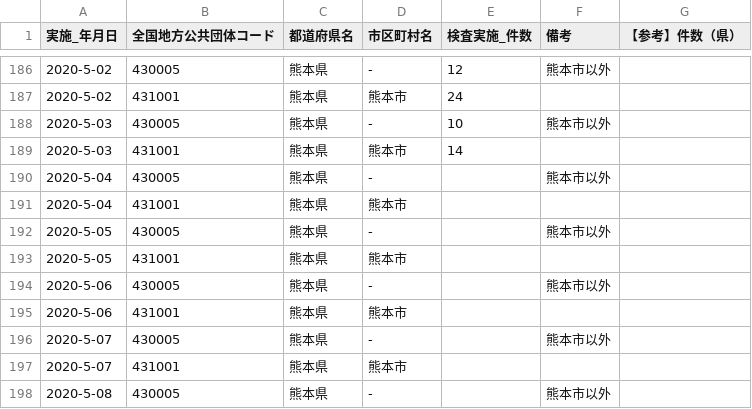
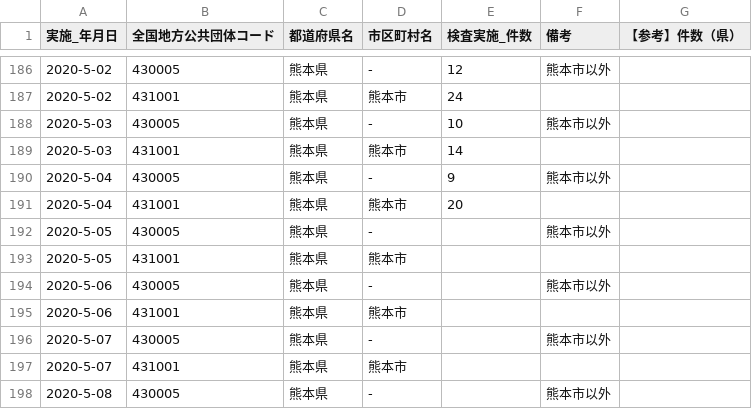
Before and after one commit to makoragi/kumamoto-covid19, a CSV file: kensa.csv, drawn as a sheet; only a part is shown, gaps mark what is left out.

```diff
--- a/kensa.csv
+++ b/kensa.csv
@@ -189,4 +189,4 @@
 2020-5-03,431001,熊本県,熊本市,14,,
-2020-5-04,430005,熊本県,-,,熊本市以外,
-2020-5-04,431001,熊本県,熊本市,,,
+2020-5-04,430005,熊本県,-,9,熊本市以外,
+2020-5-04,431001,熊本県,熊本市,20,,
 2020-5-05,430005,熊本県,-,,熊本市以外,
```
Also changed, not shown: kanja.csv, soudan.csv, 1 other file.
